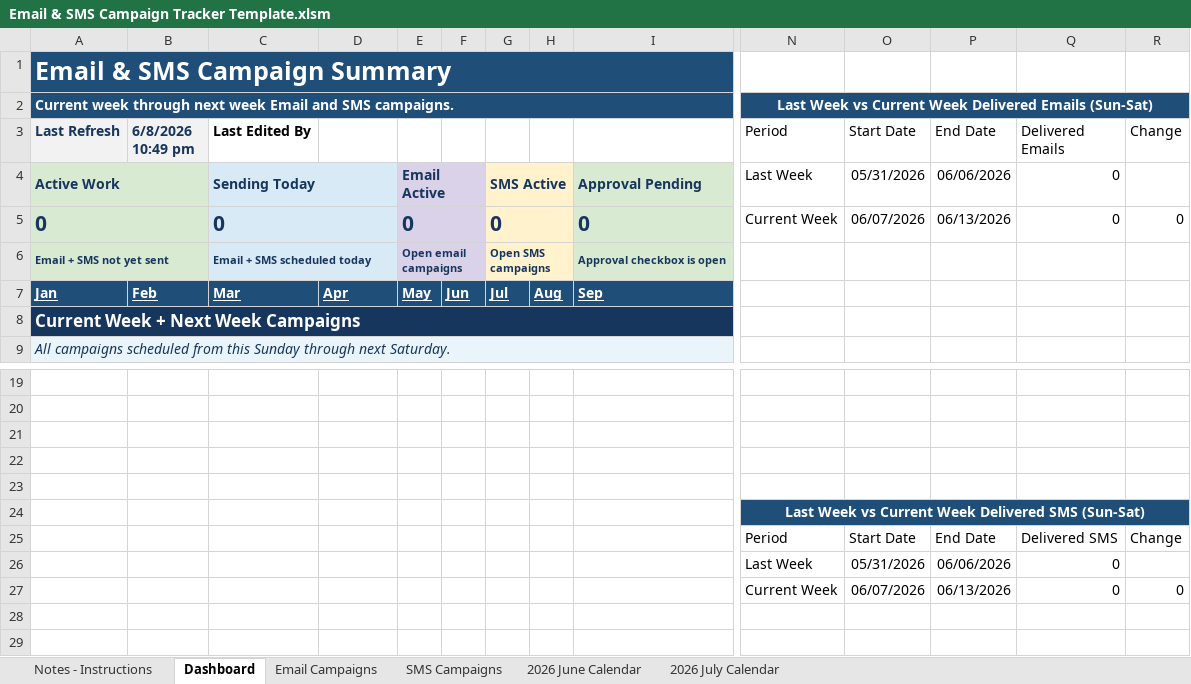
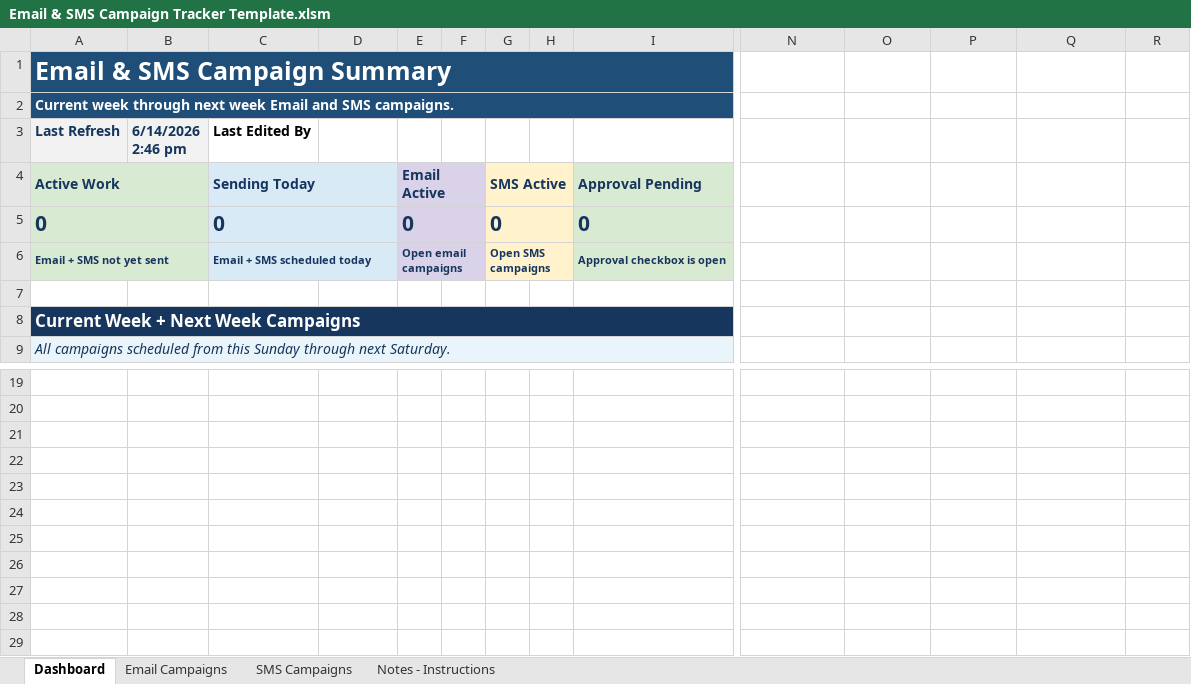
Before and after one commit to PaulAndre0809/System-Production-Adorama, an Excel workbook: Production Tracker/Email & SMS Campaign Tracker Template.xlsm, sheet Dashboard, drawn as a sheet; only a part is shown, gaps mark what is left out; values as stored, in another font and other column widths than the file's, no borders; charts and pictures and conditional formats and table styles not drawn; rows hold the shown columns only; the diff covers the shown part only; the diff names each change by its address in the sheet, - before the commit and + after, or states it on an @@ line.

```diff
--- a/Production Tracker/Email & SMS Campaign Tracker Template.xlsm (sheet Dashboard)
+++ b/Production Tracker/Email & SMS Campaign Tracker Template.xlsm (sheet Dashboard)
-sheet tab: 2026 June Calendar
-sheet tab: 2026 July Calendar
@@ sheet tab order changed: Dashboard | Email Campaigns | SMS Campaigns | Notes - Instructions @@
-N2: Last Week vs Current Week Delivered Emails (Sun-Sat)
+N2: (empty)
-N2:R2 fill: #1F4E79
+N2:R2 fill: none
-N2:R2 merged
-B3: 6/8/2026 10:49 pm
+B3: 6/14/2026 2:46 pm
-N3: Period
+N3: (empty)
-O3: Start Date
+O3: (empty)
-P3: End Date
+P3: (empty)
-Q3: Delivered Emails
+Q3: (empty)
-R3: Change
+R3: (empty)
-N4: Last Week
+N4: (empty)
-O4: 05/31/2026
+O4: (empty)
-P4: 06/06/2026
+P4: (empty)
-Q4:Q5: 0
+Q4:Q5: (empty)
-N5: Current Week
+N5: (empty)
-O5: 06/07/2026
+O5: (empty)
-P5: 06/13/2026
+P5: (empty)
-R5: 0
+R5: (empty)
-row 7: Jan | Feb | Mar | Apr | May | Jun | Jul | Aug | Sep
+row 7: (empty)
-A7:I7 fill: #1F4E79
+A7:I7 fill: none
-N24: Last Week vs Current Week Delivered SMS (Sun-Sat)
+N24: (empty)
-N24:R24 fill: #1F4E79
+N24:R24 fill: none
-N24:R24 merged
-row 25:  |  |  |  |  |  |  |  |  | Period | Start Date | End Date | Delivered SMS | Change
+row 25: (empty)
-row 26:  |  |  |  |  |  |  |  |  | Last Week | 05/31/2026 | 06/06/2026 | 0
+row 26: (empty)
-row 27:  |  |  |  |  |  |  |  |  | Current Week | 06/07/2026 | 06/13/2026 | 0 | 0
+row 27: (empty)
```
Also changed, not shown: cell formats elsewhere in this sheet, sheet Notes - Instructions, sheet Email Campaigns, sheet SMS Campaigns, formulas that keep their value, charts or pictures, Production Tracker/Email & SMS Campaign Tracker.xlsm, Production Tracker/Email & SMS Campaign Tracker_backup.xlsm, 55 other files.
